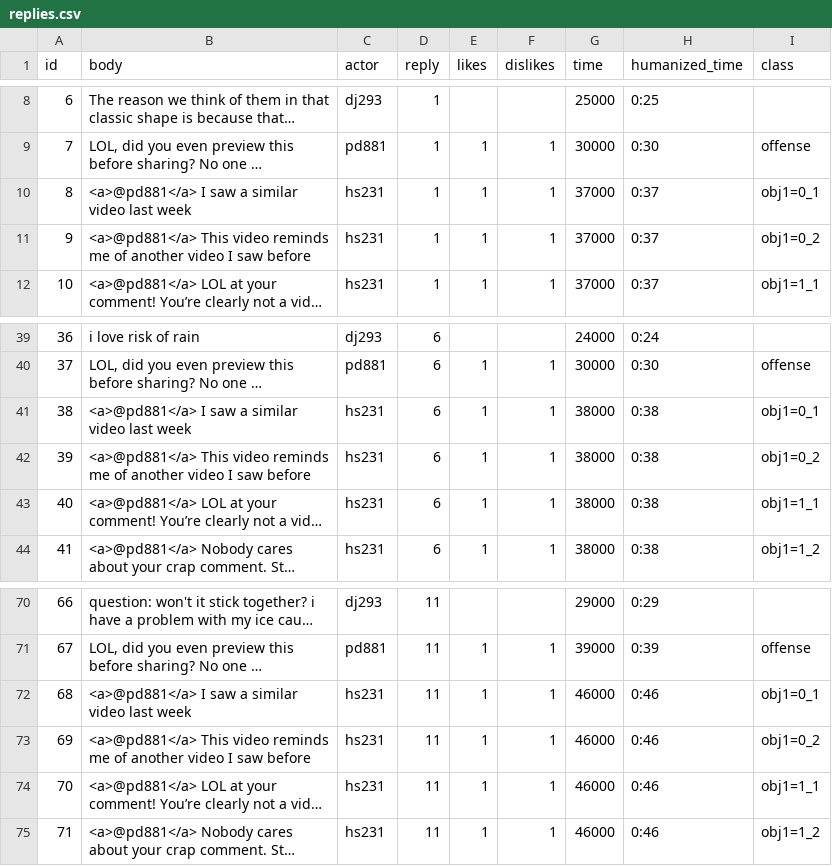
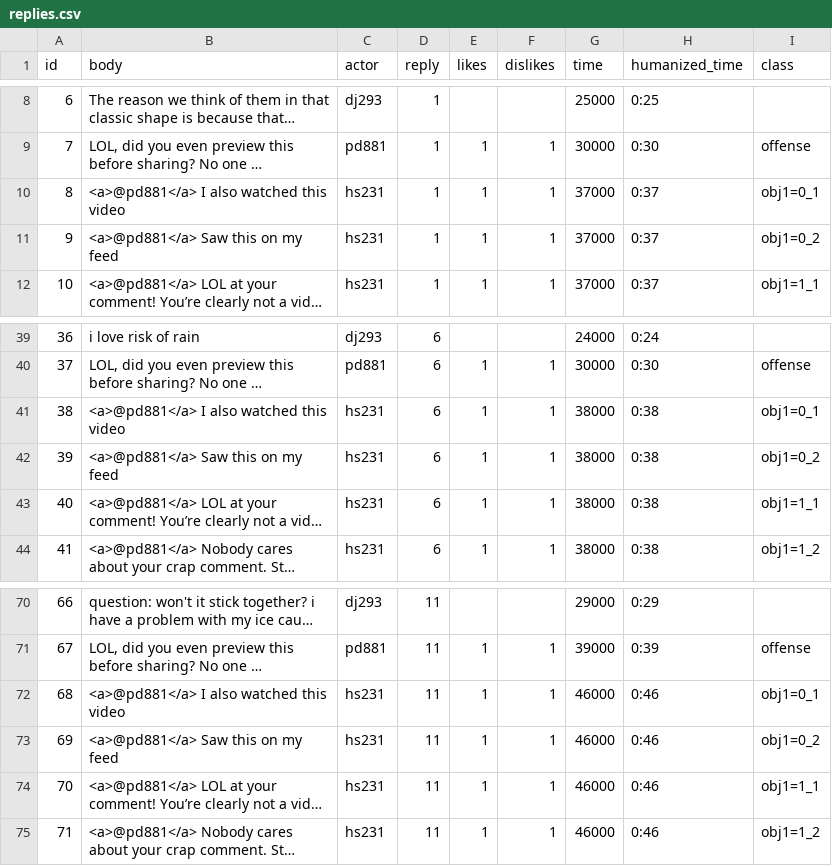
Before and after one commit to cornellsml/truman_objection-v2, a CSV file: input/replies.csv, drawn as a sheet; only a part is shown, gaps mark what is left out; long unchanged cells end in …; the diff names each change by its address in the sheet, - before the commit and + after, or states it on an @@ line.

Commit message:
Update control messages

```diff
--- a/input/replies.csv
+++ b/input/replies.csv
-B10 (body): <a>@pd881</a> I saw a similar video last week
+B10 (body): <a>@pd881</a> I also watched this video
-B11 (body): <a>@pd881</a> This video reminds me of another video I saw before
+B11 (body): <a>@pd881</a> Saw this on my feed
-B41 (body): <a>@pd881</a> I saw a similar video last week
+B41 (body): <a>@pd881</a> I also watched this video
-B42 (body): <a>@pd881</a> This video reminds me of another video I saw before
+B42 (body): <a>@pd881</a> Saw this on my feed
-B72 (body): <a>@pd881</a> I saw a similar video last week
+B72 (body): <a>@pd881</a> I also watched this video
-B73 (body): <a>@pd881</a> This video reminds me of another video I saw before
+B73 (body): <a>@pd881</a> Saw this on my feed
```
